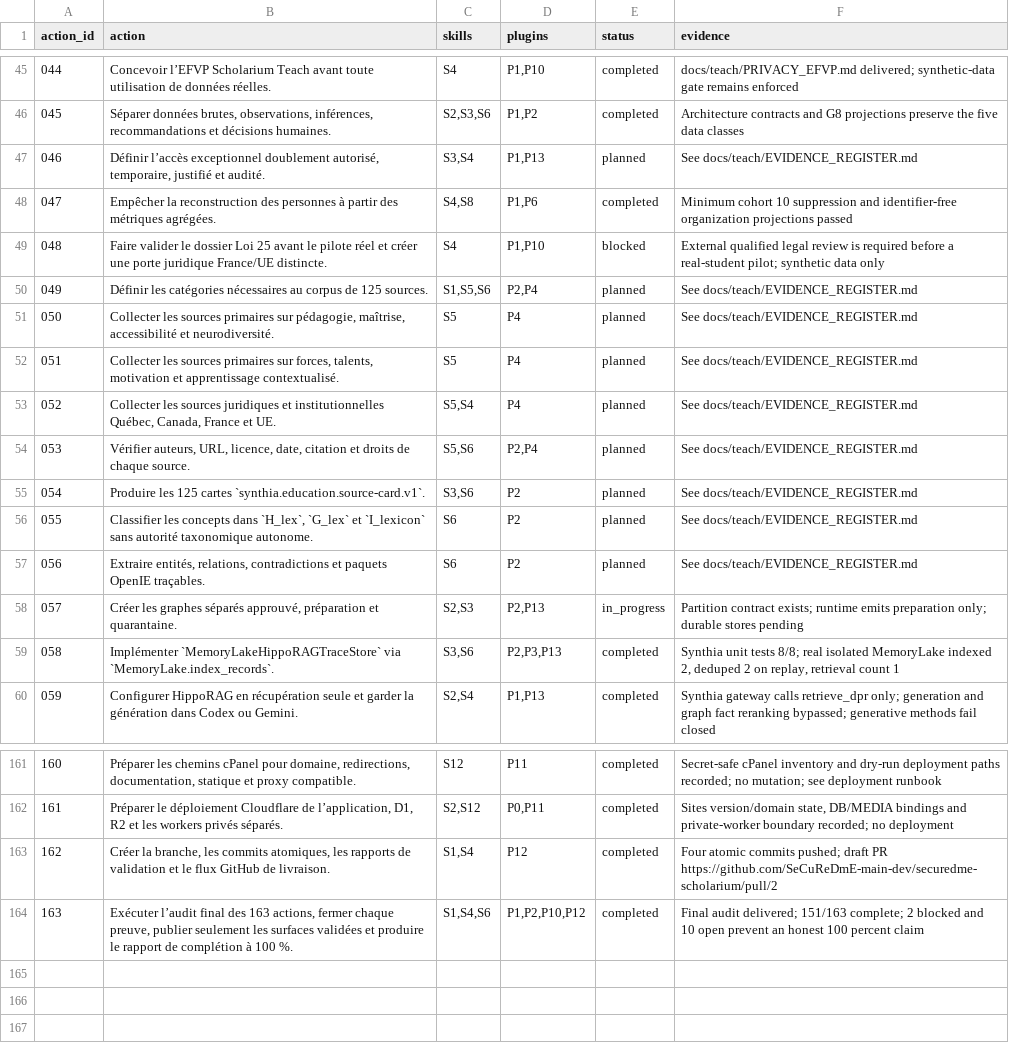
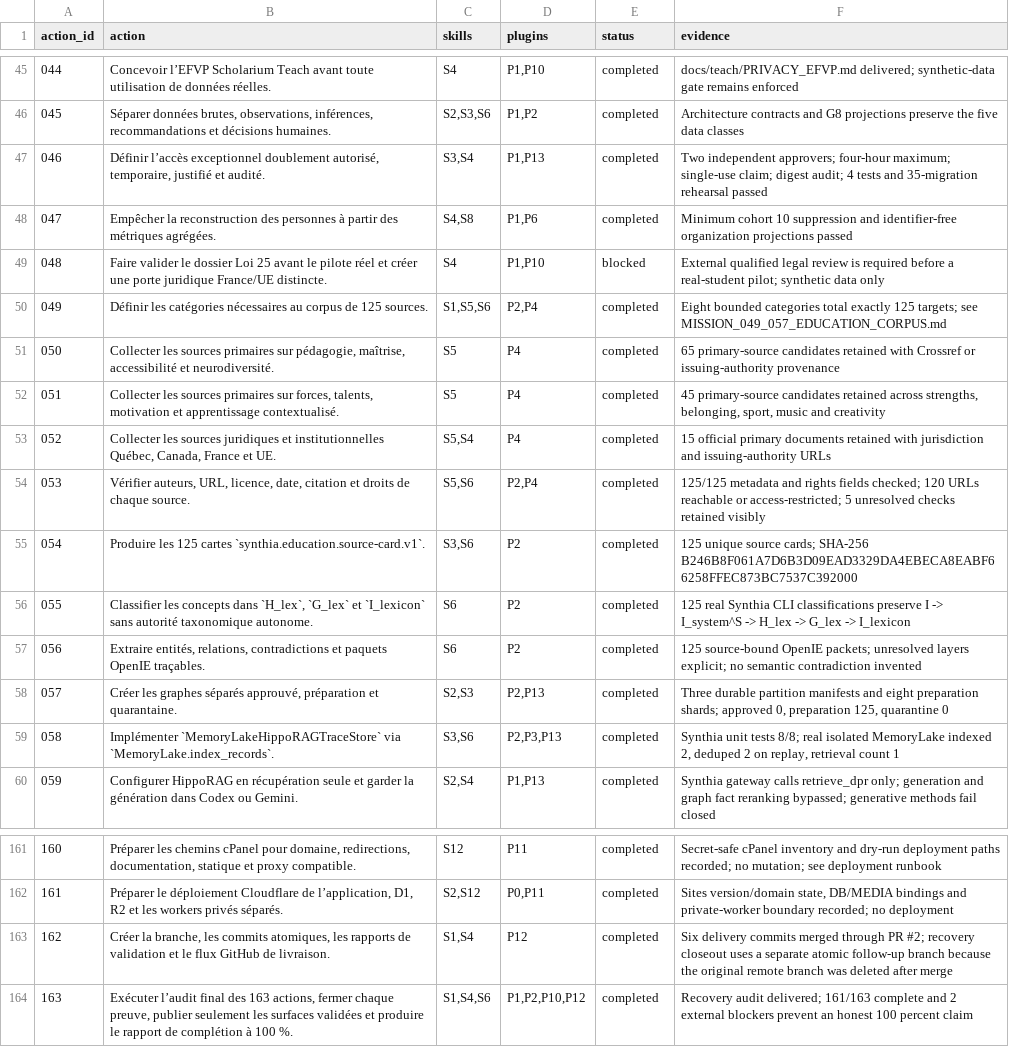
Before and after one commit to SeCuReDmE-main-dev/securedme-scholarium, a CSV file: docs/teach/ACTION_MATRIX.csv, drawn as a sheet; only a part is shown, gaps mark what is left out.

Commit message:
docs(teach): add recovery master closeout

```diff
--- a/docs/teach/ACTION_MATRIX.csv
+++ b/docs/teach/ACTION_MATRIX.csv
@@ -46,14 +46,14 @@
 "045","Séparer données brutes, observations, inférences, recommandations et décisions humaines.","S2,S3,S6","P1,P2","completed","Architecture contracts and G8 projections preserve the five data classes"
-"046","Définir l’accès exceptionnel doublement autorisé, temporaire, justifié et audité.","S3,S4","P1,P13","planned","See docs/teach/EVIDENCE_REGISTER.md"
+"046","Définir l’accès exceptionnel doublement autorisé, temporaire, justifié et audité.","S3,S4","P1,P13","completed","Two independent approvers; four-hour maximum; single-use claim; digest audit; 4 tests and 35-migration rehearsal passed"
 "047","Empêcher la reconstruction des personnes à partir des métriques agrégées.","S4,S8","P1,P6","completed","Minimum cohort 10 suppression and identifier-free organization projections passed"
 "048","Faire valider le dossier Loi 25 avant le pilote réel et créer une porte juridique France/UE distincte.","S4","P1,P10","blocked","External qualified legal review is required before a real-student pilot; synthetic data only"
-"049","Définir les catégories nécessaires au corpus de 125 sources.","S1,S5,S6","P2,P4","planned","See docs/teach/EVIDENCE_REGISTER.md"
-"050","Collecter les sources primaires sur pédagogie, maîtrise, accessibilité et neurodiversité.","S5","P4","planned","See docs/teach/EVIDENCE_REGISTER.md"
-"051","Collecter les sources primaires sur forces, talents, motivation et apprentissage contextualisé.","S5","P4","planned","See docs/teach/EVIDENCE_REGISTER.md"
-"052","Collecter les sources juridiques et institutionnelles Québec, Canada, France et UE.","S5,S4","P4","planned","See docs/teach/EVIDENCE_REGISTER.md"
-"053","Vérifier auteurs, URL, licence, date, citation et droits de chaque source.","S5,S6","P2,P4","planned","See docs/teach/EVIDENCE_REGISTER.md"
-"054","Produire les 125 cartes `synthia.education.source-card.v1`.","S3,S6","P2","planned","See docs/teach/EVIDENCE_REGISTER.md"
-"055","Classifier les concepts dans `H_lex`, `G_lex` et `I_lexicon` sans autorité taxonomique autonome.","S6","P2","planned","See docs/teach/EVIDENCE_REGISTER.md"
-"056","Extraire entités, relations, contradictions et paquets OpenIE traçables.","S6","P2","planned","See docs/teach/EVIDENCE_REGISTER.md"
-"057","Créer les graphes séparés approuvé, préparation et quarantaine.","S2,S3","P2,P13","in_progress","Partition contract exists; runtime emits preparation only; durable stores pending"
+"049","Définir les catégories nécessaires au corpus de 125 sources.","S1,S5,S6","P2,P4","completed","Eight bounded categories total exactly 125 targets; see MISSION_049_057_EDUCATION_CORPUS.md"
+"050","Collecter les sources primaires sur pédagogie, maîtrise, accessibilité et neurodiversité.","S5","P4","completed","65 primary-source candidates retained with Crossref or issuing-authority provenance"
+"051","Collecter les sources primaires sur forces, talents, motivation et apprentissage contextualisé.","S5","P4","completed","45 primary-source candidates retained across strengths, belonging, sport, music and creativity"
+"052","Collecter les sources juridiques et institutionnelles Québec, Canada, France et UE.","S5,S4","P4","completed","15 official primary documents retained with jurisdiction and issuing-authority URLs"
+"053","Vérifier auteurs, URL, licence, date, citation et droits de chaque source.","S5,S6","P2,P4","completed","125/125 metadata and rights fields checked; 120 URLs reachable or access-restricted; 5 unresolved checks retained visibly"
+"054","Produire les 125 cartes `synthia.education.source-card.v1`.","S3,S6","P2","completed","125 unique source cards; SHA-256 B246B8F061A7D6B3D09EAD3329DA4EBECA8EABF66258FFEC873BC7537C392000"
+"055","Classifier les concepts dans `H_lex`, `G_lex` et `I_lexicon` sans autorité taxonomique autonome.","S6","P2","completed","125 real Synthia CLI classifications preserve I -> I_system^S -> H_lex -> G_lex -> I_lexicon"
+"056","Extraire entités, relations, contradictions et paquets OpenIE traçables.","S6","P2","completed","125 source-bound OpenIE packets; unresolved layers explicit; no semantic contradiction invented"
+"057","Créer les graphes séparés approuvé, préparation et quarantaine.","S2,S3","P2,P13","completed","Three durable partition manifests and eight preparation shards; approved 0, preparation 125, quarantine 0"
 "058","Implémenter `MemoryLakeHippoRAGTraceStore` via `MemoryLake.index_records`.","S3,S6","P2,P3,P13","completed","Synthia unit tests 8/8; real isolated MemoryLake indexed 2, deduped 2 on replay, retrieval count 1"
@@ -162,3 +162,3 @@
 "161","Préparer le déploiement Cloudflare de l’application, D1, R2 et les workers privés séparés.","S2,S12","P0,P11","completed","Sites version/domain state, DB/MEDIA bindings and private-worker boundary recorded; no deployment"
-"162","Créer la branche, les commits atomiques, les rapports de validation et le flux GitHub de livraison.","S1,S4","P12","completed","Four atomic commits pushed; draft PR https://github.com/SeCuReDmE-main-dev/securedme-scholarium/pull/2"
-"163","Exécuter l’audit final des 163 actions, fermer chaque preuve, publier seulement les surfaces validées et produire le rapport de complétion à 100 %.","S1,S4,S6","P1,P2,P10,P12","completed","Final audit delivered; 151/163 complete; 2 blocked and 10 open prevent an honest 100 percent claim"
+"162","Créer la branche, les commits atomiques, les rapports de validation et le flux GitHub de livraison.","S1,S4","P12","completed","Six delivery commits merged through PR #2; recovery closeout uses a separate atomic follow-up branch because the original remote branch was deleted after merge"
+"163","Exécuter l’audit final des 163 actions, fermer chaque preuve, publier seulement les surfaces validées et produire le rapport de complétion à 100 %.","S1,S4,S6","P1,P2,P10,P12","completed","Recovery audit delivered; 161/163 complete and 2 external blockers prevent an honest 100 percent claim"
```
Also changed, not shown: 13 other files.
